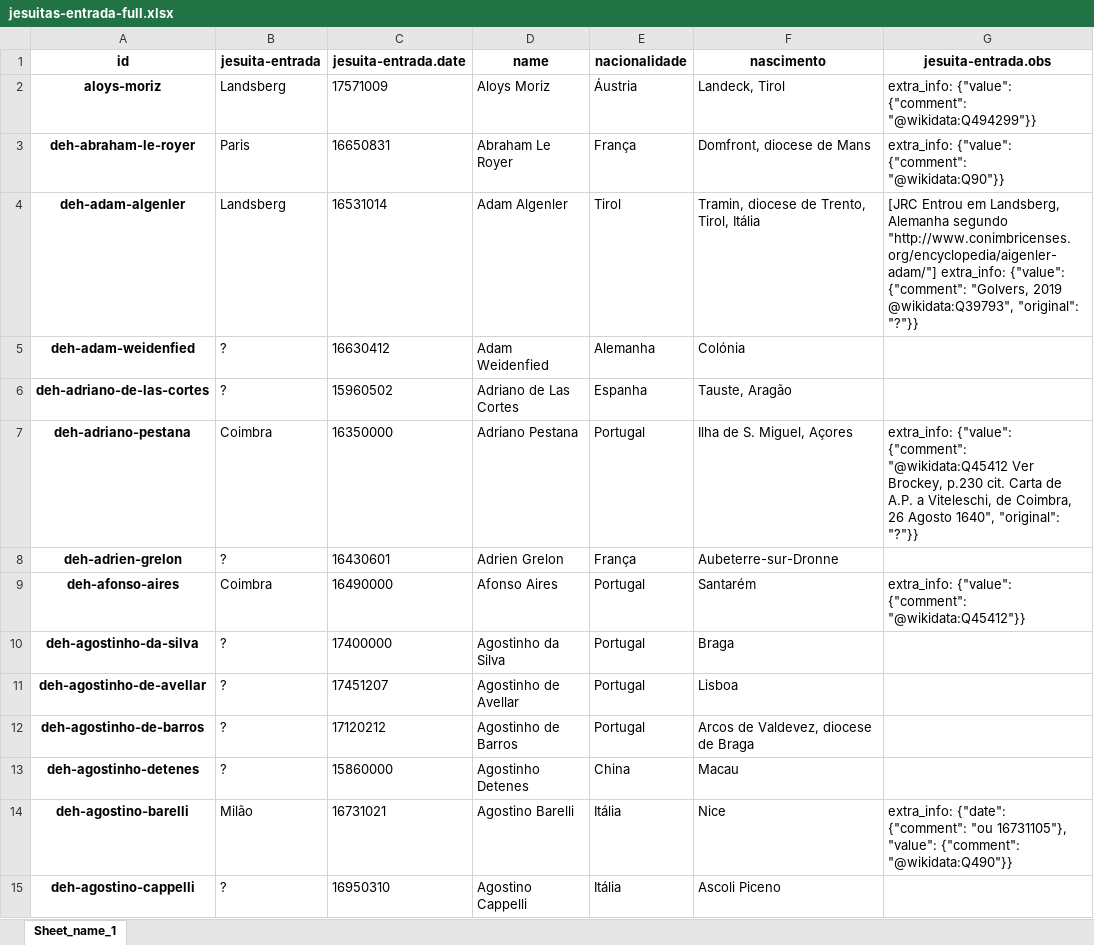
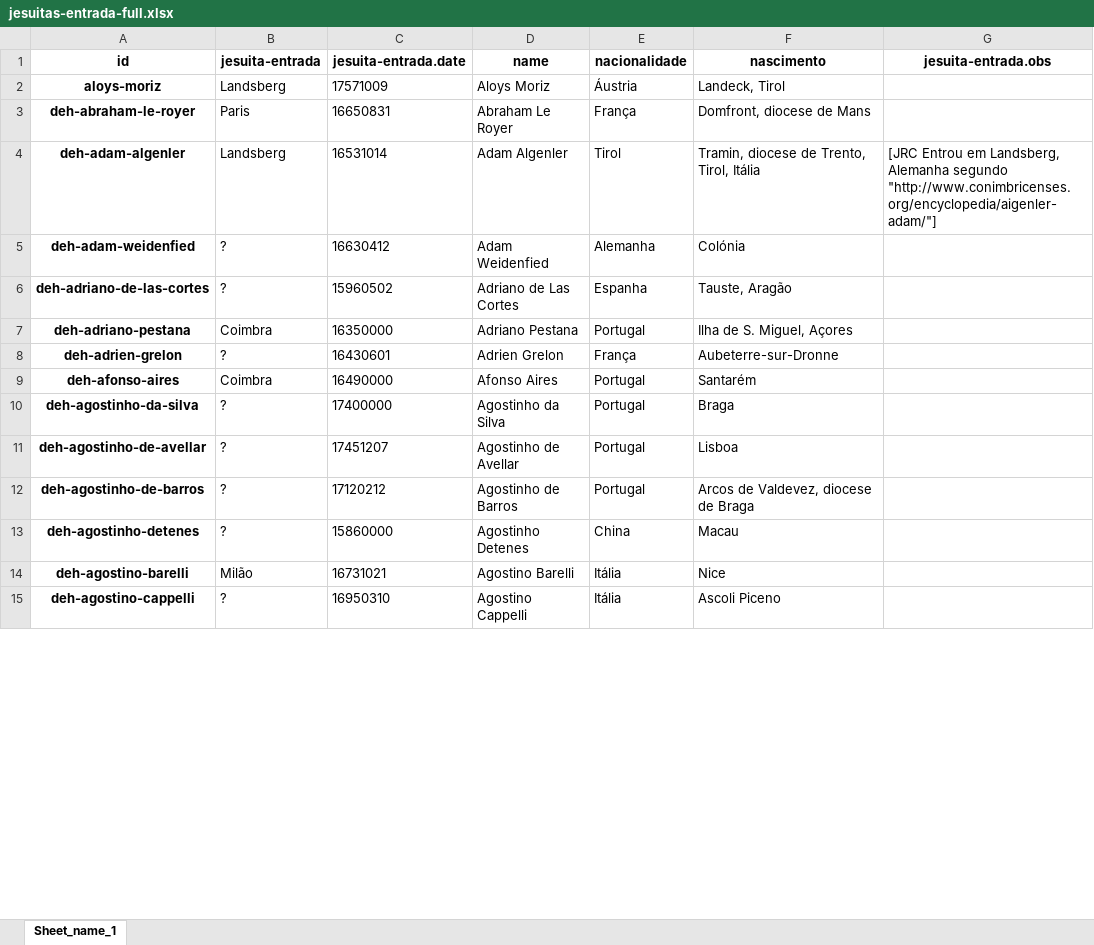
Before and after one commit to joaquimrcarvalho/dehergne-locations, an Excel workbook: inferences/jesuitas-entrada-full.xlsx, sheet Sheet_name_1, drawn as a sheet; only a part is shown; values as stored, in another font and other column widths than the file's, no borders; the diff covers the shown part only; the diff names each change by its address in the sheet, - before the commit and + after, or states it on an @@ line.

```diff
--- a/inferences/jesuitas-entrada-full.xlsx (sheet Sheet_name_1)
+++ b/inferences/jesuitas-entrada-full.xlsx (sheet Sheet_name_1)
-G2 (jesuita-entrada.obs): extra_info: {"value": {"comment": "@wikidata:Q494299"}}
+G2 (jesuita-entrada.obs): (empty)
-G3 (jesuita-entrada.obs): extra_info: {"value": {"comment": "@wikidata:Q90"}}
+G3 (jesuita-entrada.obs): (empty)
-G4 (jesuita-entrada.obs): …segundo "http://www.conimbricenses.org/encyclopedia/aigenler-adam/"] extra_info: {"value": {"comment": "Golvers, 2019 @wikidata:Q39793", "original": "?"}}
+G4 (jesuita-entrada.obs): …segundo "http://www.conimbricenses.org/encyclopedia/aigenler-adam/"]
-G7 (jesuita-entrada.obs): extra_info: {"value": {"comment": "@wikidata:Q45412 Ver Brockey, p.230 cit. Carta de A.P. a Viteleschi, de Coimbra, 26 Agosto 1640", "original": "?"}}
+G7 (jesuita-entrada.obs): (empty)
-G9 (jesuita-entrada.obs): extra_info: {"value": {"comment": "@wikidata:Q45412"}}
+G9 (jesuita-entrada.obs): (empty)
-G14 (jesuita-entrada.obs): extra_info: {"date": {"comment": "ou 16731105"}, "value": {"comment": "@wikidata:Q490"}}
+G14 (jesuita-entrada.obs): (empty)
```
Also changed, not shown: 501 edited cells elsewhere in this sheet, inferences/jesuita-entrada-Coimbra-extra_info.xlsx, inferences/jesuita-entrada-Coimbra.xlsx, 14 other files.
